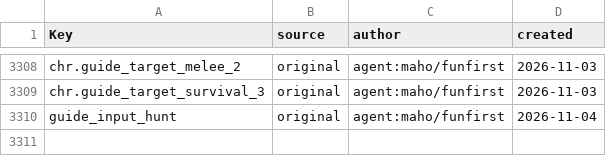
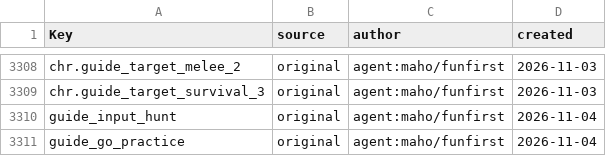
Before and after one commit to Indosaram/roblox_forge, a CSV file: games/robango-island/locale/provenance.csv, drawn as a sheet; only a part is shown, gaps mark what is left out; the diff names each change by its address in the sheet, - before the commit and + after, or states it on an @@ line.

```diff
--- a/games/robango-island/locale/provenance.csv
+++ b/games/robango-island/locale/provenance.csv
+row 3311: guide_go_practice | original | agent:maho/funfirst | 2026-11-04
```
Also changed, not shown: games/robango-island/locale/strings.csv, 2 other files.
